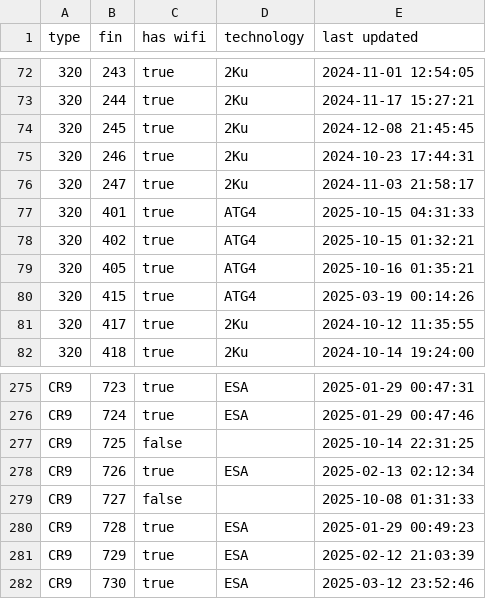
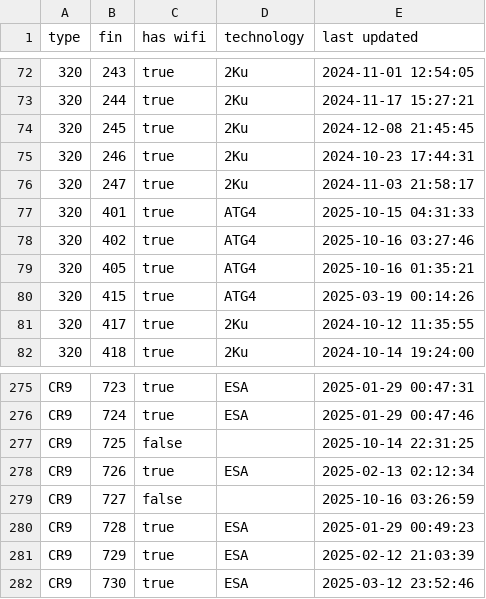
Before and after one commit to cowtool-llc/ac-wifi-info, a CSV file: ac-wifi-info.csv, drawn as a sheet; only a part is shown, gaps mark what is left out.

Commit message:
Update AC wifi information

```diff
--- a/ac-wifi-info.csv
+++ b/ac-wifi-info.csv
@@ -77,3 +77,3 @@ type,fin,has wifi,technology,last updated
 320,401,true,ATG4,2025-10-15 04:31:33
-320,402,true,ATG4,2025-10-15 01:32:21
+320,402,true,ATG4,2025-10-16 03:27:46
 320,405,true,ATG4,2025-10-16 01:35:21
@@ -278,3 +278,3 @@ CR9,725,false,,2025-10-14 22:31:25
 CR9,726,true,ESA,2025-02-13 02:12:34
-CR9,727,false,,2025-10-08 01:31:33
+CR9,727,false,,2025-10-16 03:26:59
 CR9,728,true,ESA,2025-01-29 00:49:23
```
